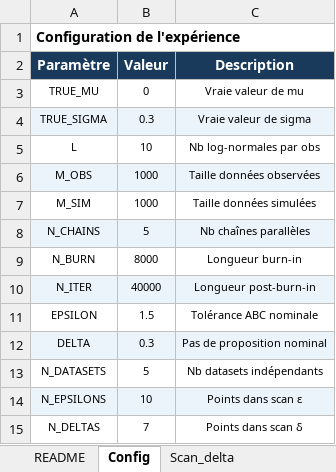
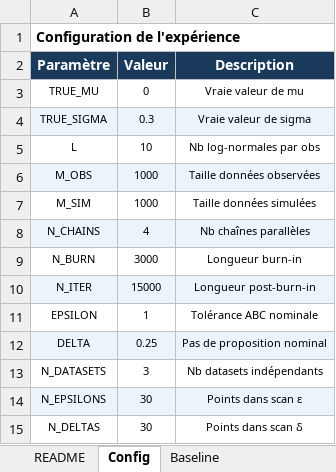
Before and after one commit to Ramei6/Monte-Carlo---Likelihood-free-inference-and-sums-of-log-normal-variates, an Excel workbook: MCMC-ABC_results/resultats_complets.xlsx, sheet Config, drawn as a sheet; values as stored, in another font and other column widths than the file's, no borders; the diff names each change by its address in the sheet, - before the commit and + after, or states it on an @@ line.

```diff
--- a/MCMC-ABC_results/resultats_complets.xlsx (sheet Config)
+++ b/MCMC-ABC_results/resultats_complets.xlsx (sheet Config)
+sheet tab: Baseline
-B8 (Valeur): 5
+B8 (Valeur): 4
-B9 (Valeur): 8000
+B9 (Valeur): 3000
-B10 (Valeur): 40000
+B10 (Valeur): 15000
-B11 (Valeur): 1.5
+B11 (Valeur): 1
-B12 (Valeur): 0.3
+B12 (Valeur): 0.25
-B13 (Valeur): 5
+B13 (Valeur): 3
-B14 (Valeur): 10
+B14 (Valeur): 30
-B15 (Valeur): 7
+B15 (Valeur): 30
```
Also changed, not shown: sheet Scan_delta, sheet Scaling_NITER, sheet Scaling_NCHAINS, other sheet tabs, 2 other files.
